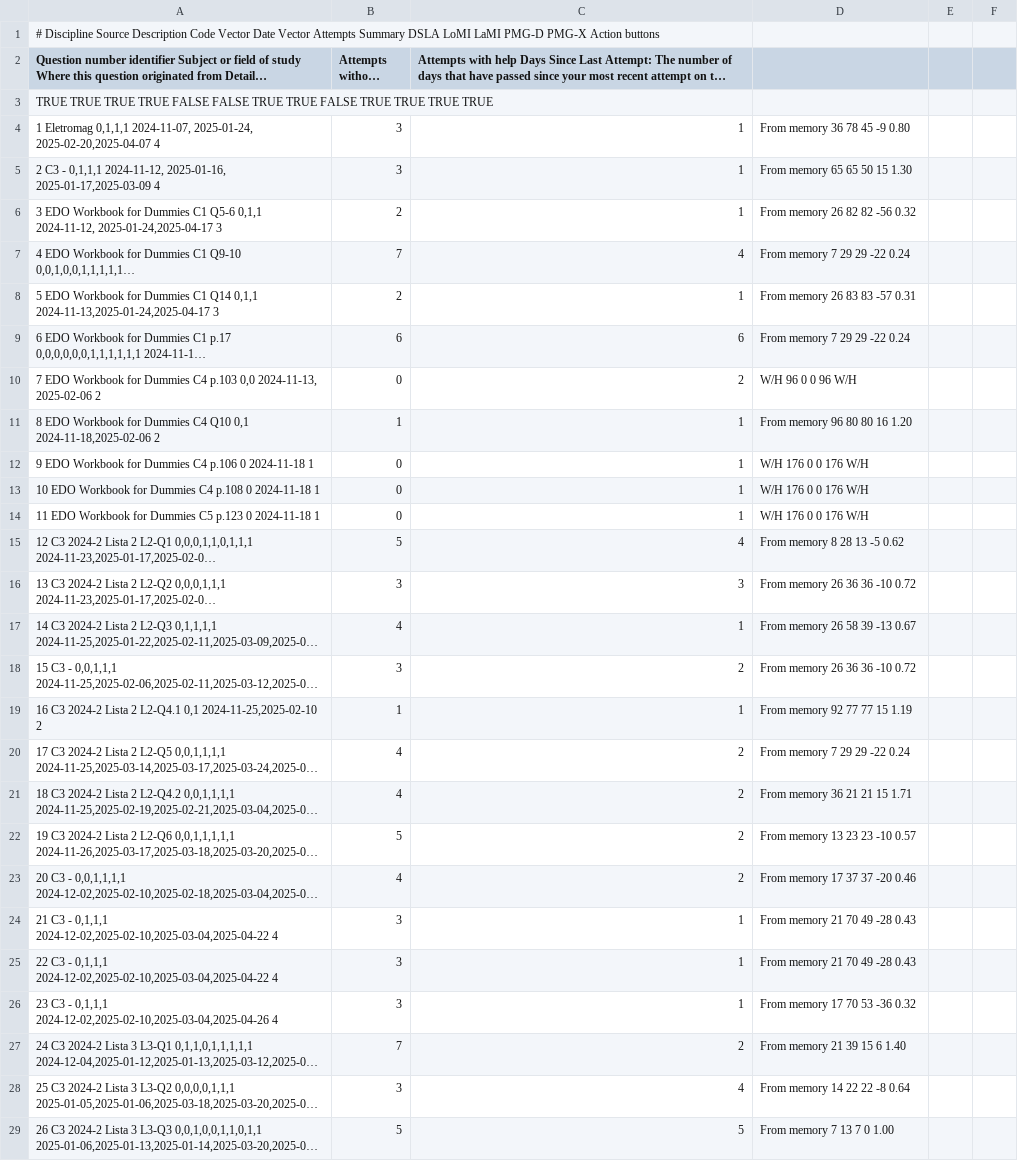
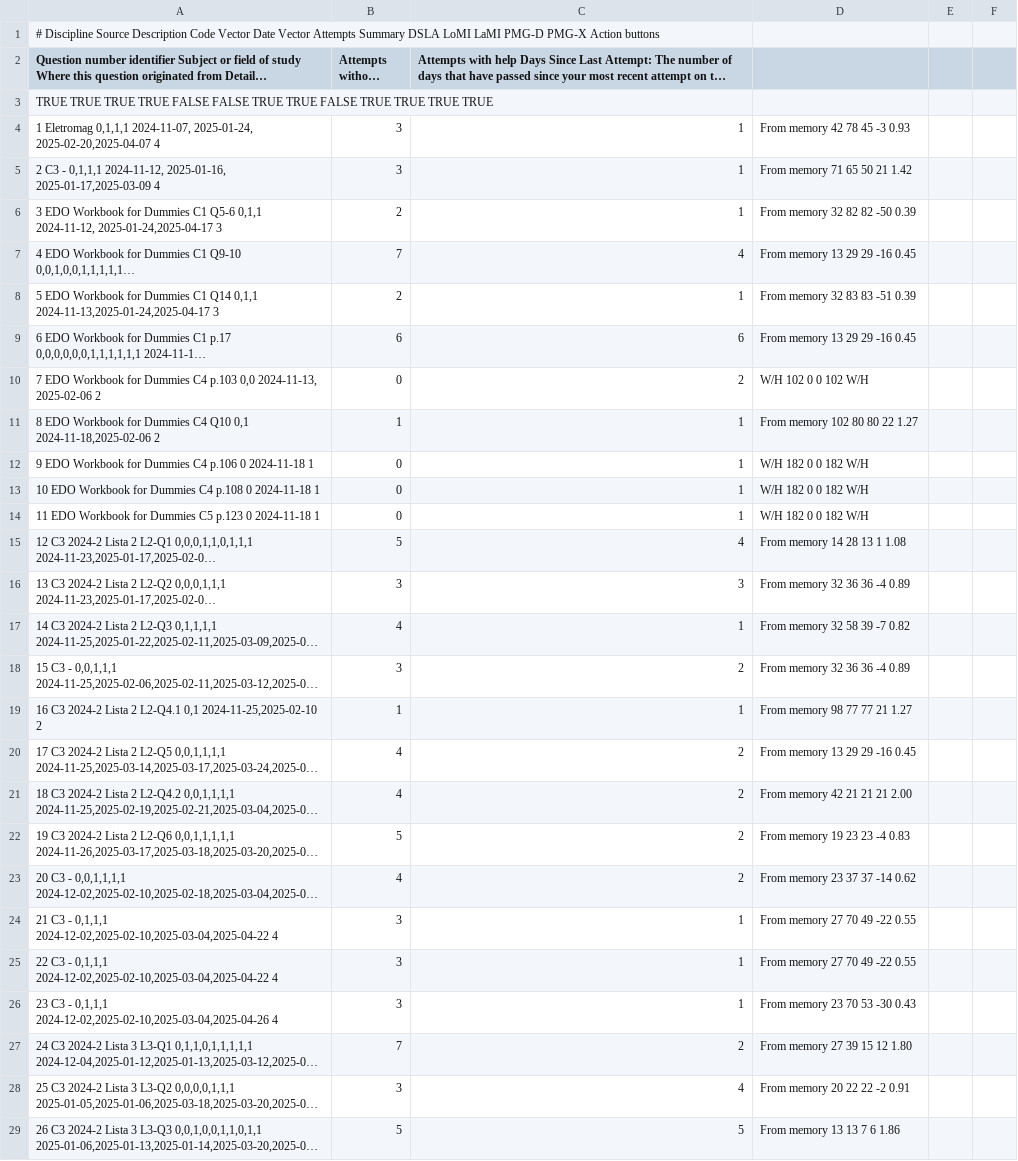
Before and after one commit to nigarofe/CAL, a CSV file: Questions Project/Server/questions.csv, drawn as a sheet; only a part is shown; long unchanged cells end in …; the diff covers the shown part only; the diff names each change by its address in the sheet, - before the commit and + after, or states it on an @@ line.

```diff
--- a/Questions Project/Server/questions.csv
+++ b/Questions Project/Server/questions.csv
-D4: From memory 36 78 45 -9 0.80
+D4: From memory 42 78 45 -3 0.93
-D5: From memory 65 65 50 15 1.30
+D5: From memory 71 65 50 21 1.42
-D6: From memory 26 82 82 -56 0.32
+D6: From memory 32 82 82 -50 0.39
-D7: From memory 7 29 29 -22 0.24
+D7: From memory 13 29 29 -16 0.45
-D8: From memory 26 83 83 -57 0.31
+D8: From memory 32 83 83 -51 0.39
-D9: From memory 7 29 29 -22 0.24
+D9: From memory 13 29 29 -16 0.45
-D10: W/H 96 0 0 96 W/H
+D10: W/H 102 0 0 102 W/H
-D11: From memory 96 80 80 16 1.20
+D11: From memory 102 80 80 22 1.27
-D12:D14: W/H 176 0 0 176 W/H
+D12:D14: W/H 182 0 0 182 W/H
-D15: From memory 8 28 13 -5 0.62
+D15: From memory 14 28 13 1 1.08
-D16: From memory 26 36 36 -10 0.72
+D16: From memory 32 36 36 -4 0.89
-D17: From memory 26 58 39 -13 0.67
+D17: From memory 32 58 39 -7 0.82
-D18: From memory 26 36 36 -10 0.72
+D18: From memory 32 36 36 -4 0.89
-D19: From memory 92 77 77 15 1.19
+D19: From memory 98 77 77 21 1.27
-D20: From memory 7 29 29 -22 0.24
+D20: From memory 13 29 29 -16 0.45
-D21: From memory 36 21 21 15 1.71
+D21: From memory 42 21 21 21 2.00
-D22: From memory 13 23 23 -10 0.57
+D22: From memory 19 23 23 -4 0.83
-D23: From memory 17 37 37 -20 0.46
+D23: From memory 23 37 37 -14 0.62
-D24:D25: From memory 21 70 49 -28 0.43
+D24:D25: From memory 27 70 49 -22 0.55
-D26: From memory 17 70 53 -36 0.32
+D26: From memory 23 70 53 -30 0.43
-D27: From memory 21 39 15 6 1.40
+D27: From memory 27 39 15 12 1.80
-D28: From memory 14 22 22 -8 0.64
+D28: From memory 20 22 22 -2 0.91
-D29: From memory 7 13 7 0 1.00
+D29: From memory 13 13 7 6 1.86
```
Also changed, not shown: 1 added row, 1 removed row and 54 edited cells elsewhere in this file, 9 other files.
